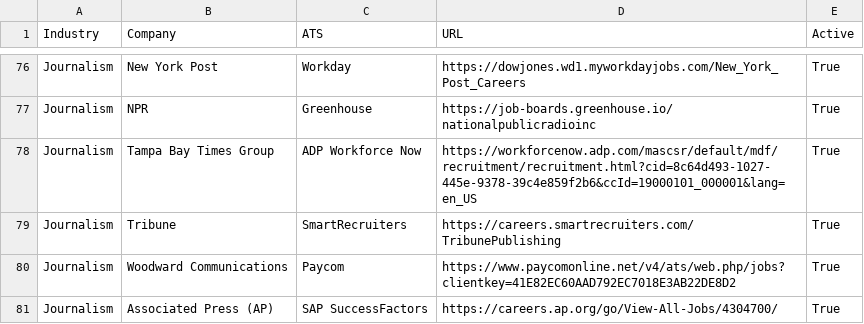
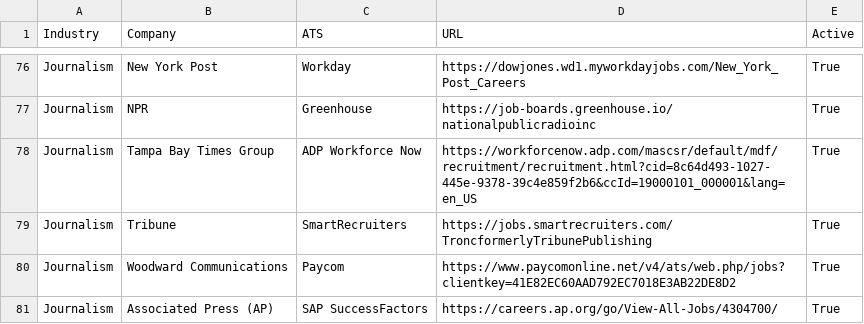
Before and after one commit to Mediajobsreport/mjr-jobs-feed, a CSV file: mjr-ats-sources.csv, drawn as a sheet; only a part is shown, gaps mark what is left out.

Commit message:
Fix Tribune SmartRecruiters collection
Update Tribune's SmartRecruiters board and record successful empty enumerations.

```diff
--- a/mjr-ats-sources.csv
+++ b/mjr-ats-sources.csv
@@ -78,3 +78,3 @@ Journalism,NPR,Greenhouse,https://job-boards.greenhouse.io/nationalpublicradioin
 Journalism,Tampa Bay Times Group,ADP Workforce Now,https://workforcenow.adp.com/mascsr/default/mdf/recruitment/recruitment.html?cid=8c64d493-1027-445e-9378-39c4e859f2b6&ccId=19000101_000001&lang=en_US,True
-Journalism,Tribune,SmartRecruiters,https://careers.smartrecruiters.com/TribunePublishing,True
+Journalism,Tribune,SmartRecruiters,https://jobs.smartrecruiters.com/TroncformerlyTribunePublishing,True
 Journalism,Woodward Communications,Paycom,https://www.paycomonline.net/v4/ats/web.php/jobs?clientkey=41E82EC60AAD792EC7018E3AB22DE8D2,True
```
Also changed, not shown: 1 other file.
